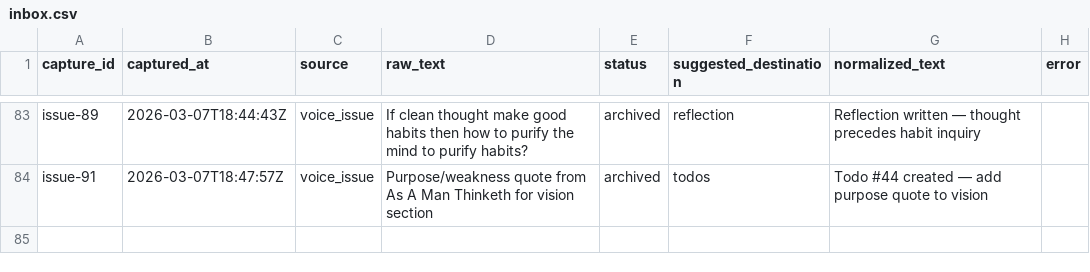
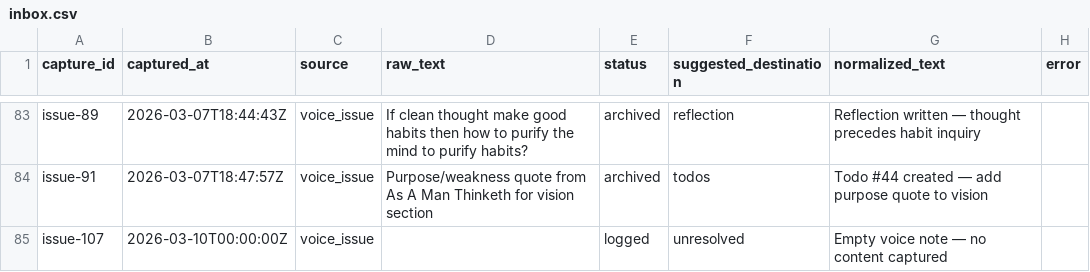
Before and after one commit to aashrayap/progress-tracker, a CSV file: data/inbox.csv, drawn as a sheet; only a part is shown, gaps mark what is left out; the diff names each change by its address in the sheet, - before the commit and + after, or states it on an @@ line.

```diff
--- a/data/inbox.csv
+++ b/data/inbox.csv
+row 85: issue-107 | 2026-03-10T00:00:00Z | voice_issue |  | logged | unresolved | Empty voice note — no content captured
```
Also changed, not shown: data/todos.csv.
